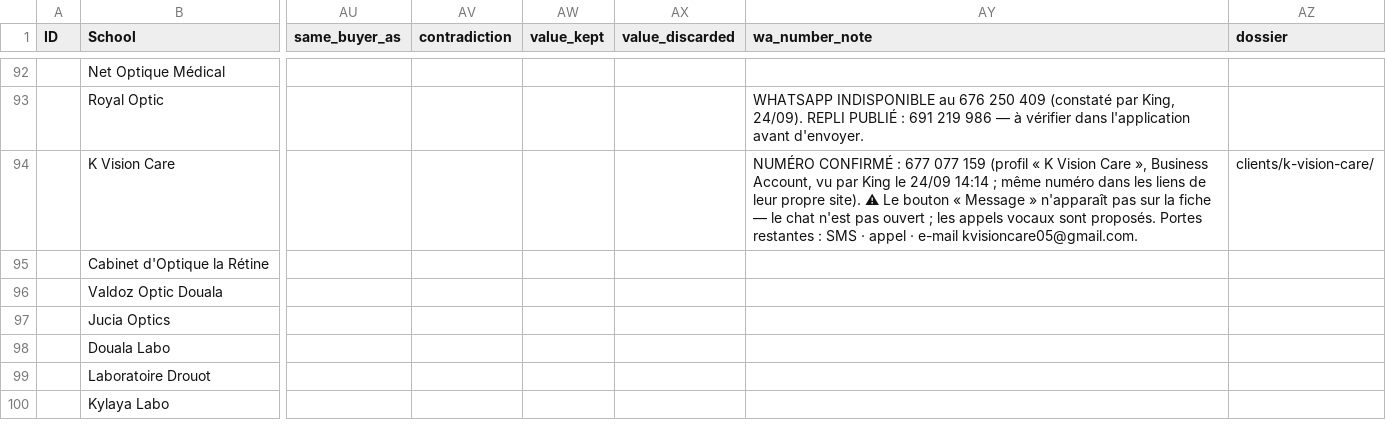
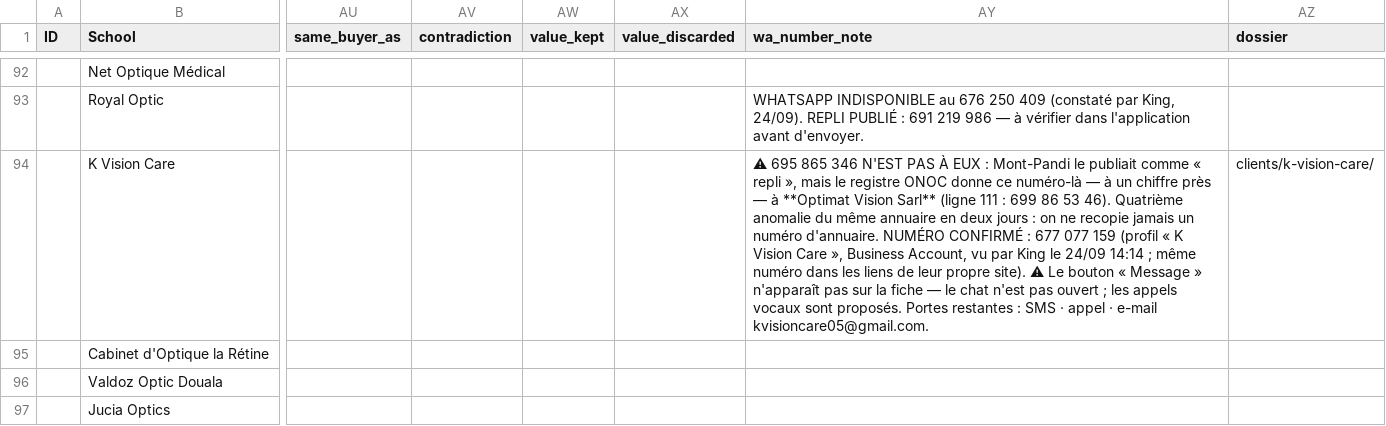
Before and after one commit to AKWOKING/AMK, a CSV file: leads/CRM.csv, drawn as a sheet; only a part is shown, gaps mark what is left out; the shorter side is filled out with more unchanged rows; the diff covers the shown part only; the diff names each change by its address in the sheet, - before the commit and + after, or states it on an @@ line.

Commit message:
Lot 4 : sept opticiens neufs du registre de l'Ordre (porte A à vérifier) + le faux repli de K Vision corrigé
Co-authored-by: arena-agent <297053741+arena-agent@users.noreply.github.com>

```diff
--- a/leads/CRM.csv
+++ b/leads/CRM.csv
-AY94 (wa_number_note): NUMÉRO CONFIRMÉ…
+AY94 (wa_number_note): ⚠ 695 865 346 N'EST PAS À EUX : Mont-Pandi le publiait comme « repli », mais le registre ONOC donne ce numéro-là — à un chiffre près — à **Optimat Vision Sarl** (ligne 111 : 699 86 53 46). Quatrième anomalie du même annuaire en deux jours : on ne recopie jamais un numéro d'annuaire. NUMÉRO CONFIRMÉ…
```
Also changed, not shown: 7 added rows elsewhere in this file, 16 other files.
